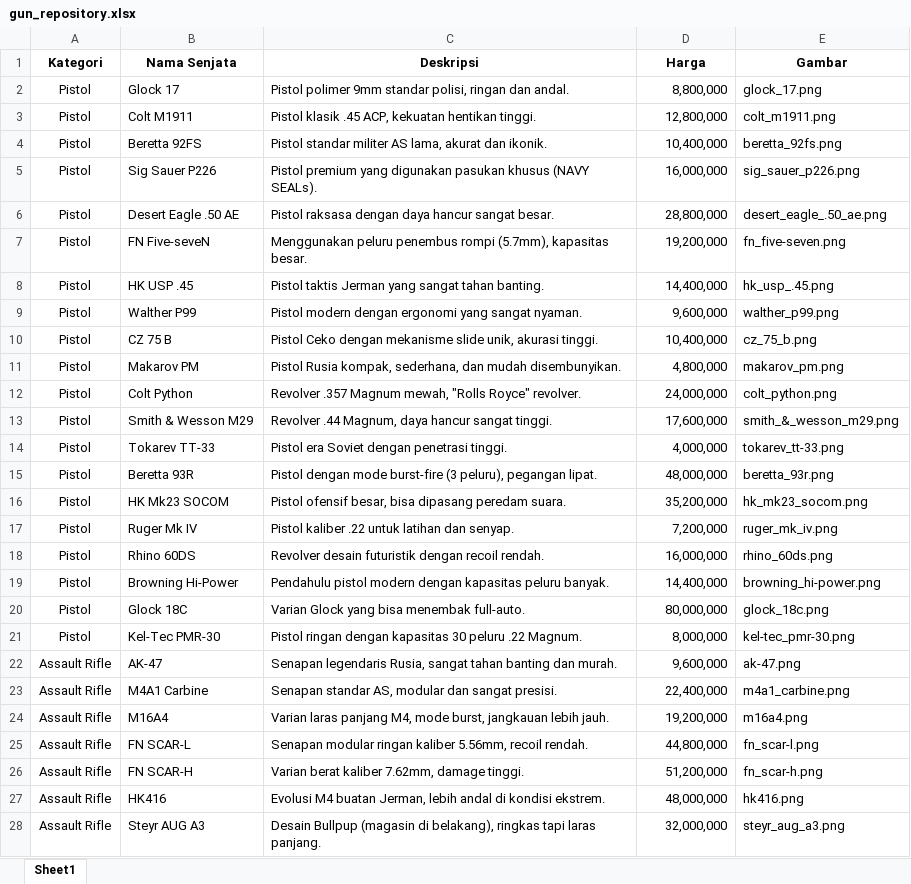
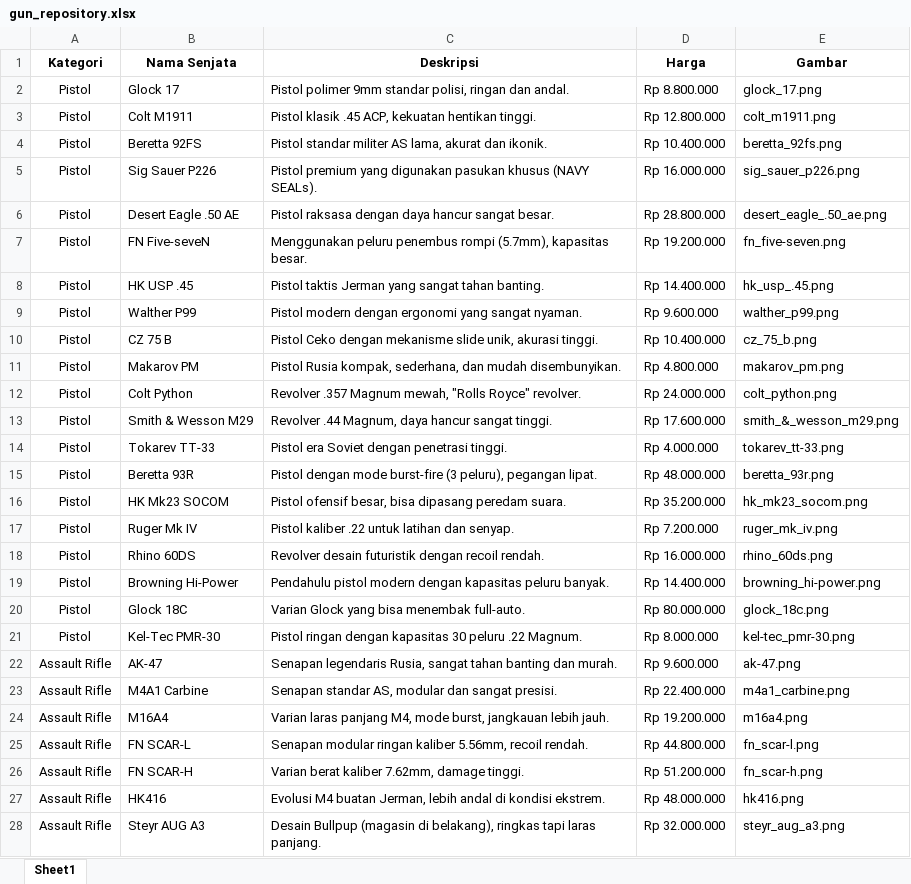
Before and after one commit to mthoriq02/mantap-projek, an Excel workbook: gun_repository.xlsx, sheet Sheet1, drawn as a sheet; only a part is shown; values as stored, in another font and other column widths than the file's, no borders; the diff covers the shown part only; the diff names each change by its address in the sheet, - before the commit and + after, or states it on an @@ line.

```diff
--- a/gun_repository.xlsx (sheet Sheet1)
+++ b/gun_repository.xlsx (sheet Sheet1)
-D2 (Harga): 8,800,000
+D2 (Harga): Rp 8.800.000
-D3 (Harga): 12,800,000
+D3 (Harga): Rp 12.800.000
-D4 (Harga): 10,400,000
+D4 (Harga): Rp 10.400.000
-D5 (Harga): 16,000,000
+D5 (Harga): Rp 16.000.000
-D6 (Harga): 28,800,000
+D6 (Harga): Rp 28.800.000
-D7 (Harga): 19,200,000
+D7 (Harga): Rp 19.200.000
-D8 (Harga): 14,400,000
+D8 (Harga): Rp 14.400.000
-D9 (Harga): 9,600,000
+D9 (Harga): Rp 9.600.000
-D10 (Harga): 10,400,000
+D10 (Harga): Rp 10.400.000
-D11 (Harga): 4,800,000
+D11 (Harga): Rp 4.800.000
-D12 (Harga): 24,000,000
+D12 (Harga): Rp 24.000.000
-D13 (Harga): 17,600,000
+D13 (Harga): Rp 17.600.000
-D14 (Harga): 4,000,000
+D14 (Harga): Rp 4.000.000
-D15 (Harga): 48,000,000
+D15 (Harga): Rp 48.000.000
-D16 (Harga): 35,200,000
+D16 (Harga): Rp 35.200.000
-D17 (Harga): 7,200,000
+D17 (Harga): Rp 7.200.000
-D18 (Harga): 16,000,000
+D18 (Harga): Rp 16.000.000
-D19 (Harga): 14,400,000
+D19 (Harga): Rp 14.400.000
-D20 (Harga): 80,000,000
+D20 (Harga): Rp 80.000.000
-D21 (Harga): 8,000,000
+D21 (Harga): Rp 8.000.000
-D22 (Harga): 9,600,000
+D22 (Harga): Rp 9.600.000
-D23 (Harga): 22,400,000
+D23 (Harga): Rp 22.400.000
-D24 (Harga): 19,200,000
+D24 (Harga): Rp 19.200.000
-D25 (Harga): 44,800,000
+D25 (Harga): Rp 44.800.000
-D26 (Harga): 51,200,000
+D26 (Harga): Rp 51.200.000
-D27 (Harga): 48,000,000
+D27 (Harga): Rp 48.000.000
-D28 (Harga): 32,000,000
+D28 (Harga): Rp 32.000.000
```
Also changed, not shown: 77 edited cells elsewhere in this sheet, 9 other files.
